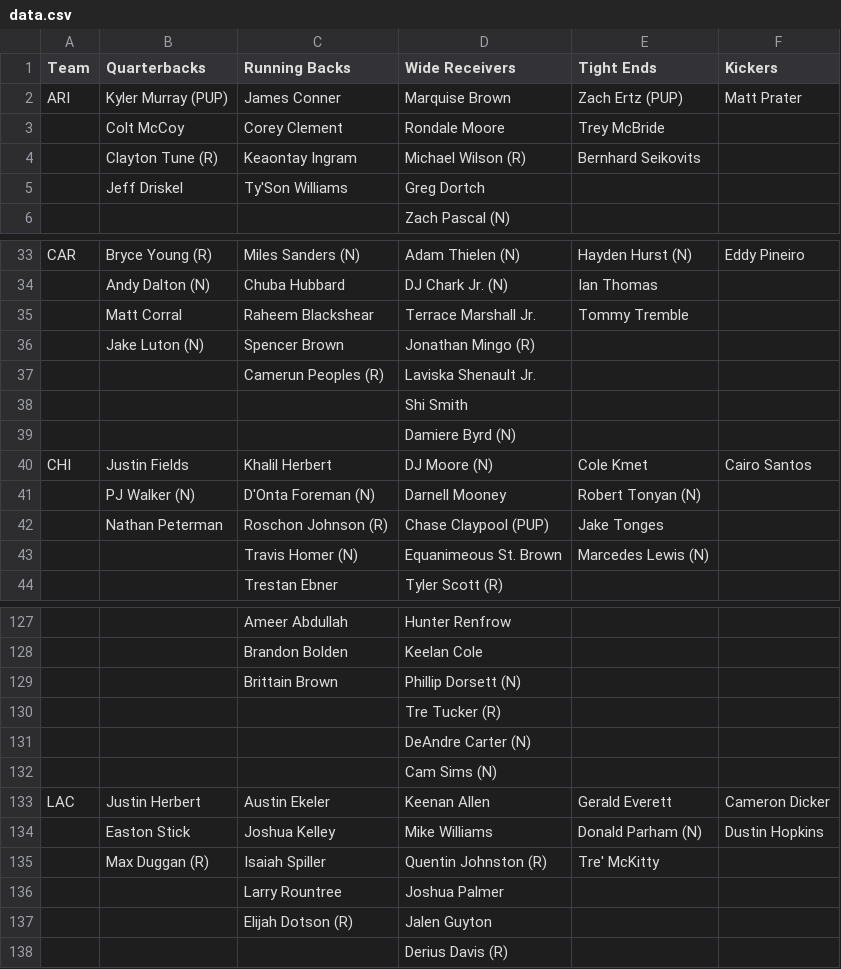
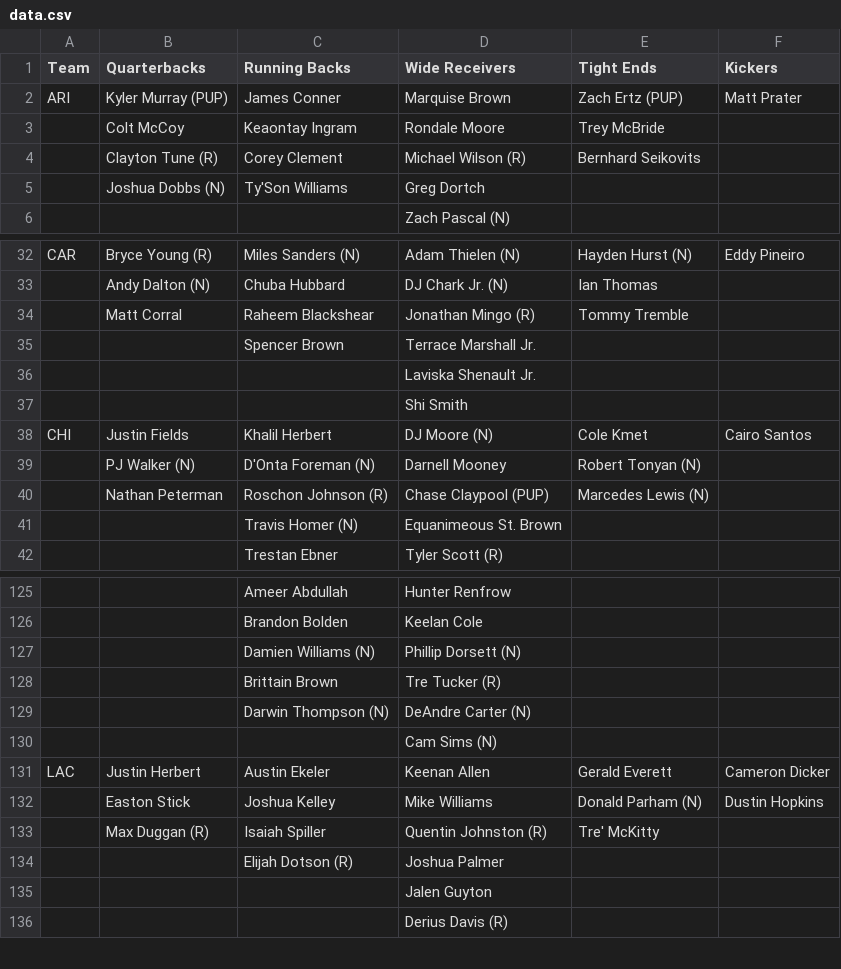
Before and after one commit to imorenodev/imorenodev.github.io, a CSV file: data.csv, drawn as a sheet; only a part is shown, gaps mark what is left out; removed rows and columns are numbered as before the commit, all else as after; the diff covers the shown part only; the diff names each change by its address in the sheet, - before the commit and + after, or states it on an @@ line.

```diff
--- a/data.csv
+++ b/data.csv
-C3 (Running Backs): Corey Clement
+C3 (Running Backs): Keaontay Ingram
-C4 (Running Backs): Keaontay Ingram
+C4 (Running Backs): Corey Clement
-B5 (Quarterbacks): Jeff Driskel
+B5 (Quarterbacks): Joshua Dobbs (N)
-D34 (Wide Receivers): Terrace Marshall Jr.
+D34 (Wide Receivers): Jonathan Mingo (R)
-row 36:  | Jake Luton (N) | Spencer Brown | Jonathan Mingo (R)
-row 37:  |  | Camerun Peoples (R) | Laviska Shenault Jr.
+row 35:  |  | Spencer Brown | Terrace Marshall Jr.
+row 36:  |  |  | Laviska Shenault Jr.
-row 39:  |  |  | Damiere Byrd (N)
-E40 (Tight Ends): Jake Tonges
+E40 (Tight Ends): Marcedes Lewis (N)
-E41 (Tight Ends): Marcedes Lewis (N)
+E41 (Tight Ends): (empty)
+row 127:  |  | Damien Williams (N) | Phillip Dorsett (N)
-D128 (Wide Receivers): Phillip Dorsett (N)
+D128 (Wide Receivers): Tre Tucker (R)
-row 130:  |  |  | Tre Tucker (R)
-C129 (Running Backs): (empty)
+C129 (Running Backs): Darwin Thompson (N)
-row 136:  |  | Larry Rountree | Joshua Palmer
-D134 (Wide Receivers): Jalen Guyton
+D134 (Wide Receivers): Joshua Palmer
+row 135:  |  |  | Jalen Guyton
```
Also changed, not shown: 9 added rows, 10 removed rows and 41 edited cells elsewhere in this file, 5 other files.
